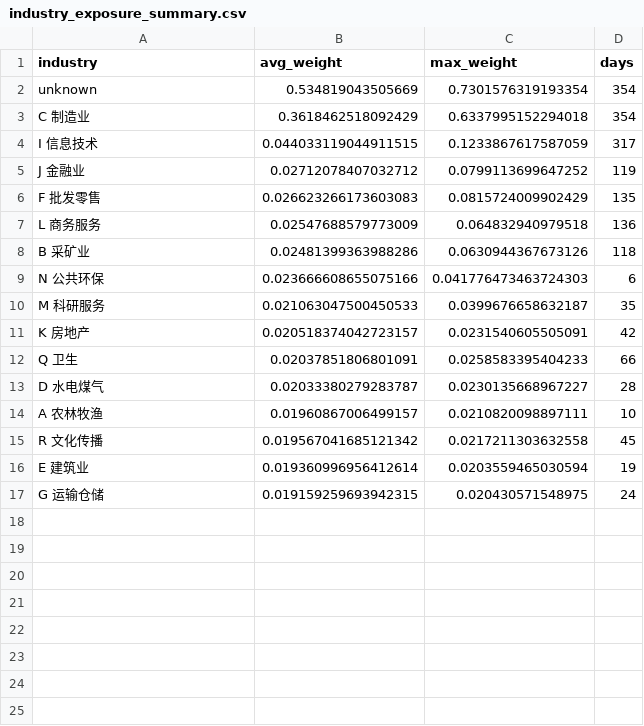
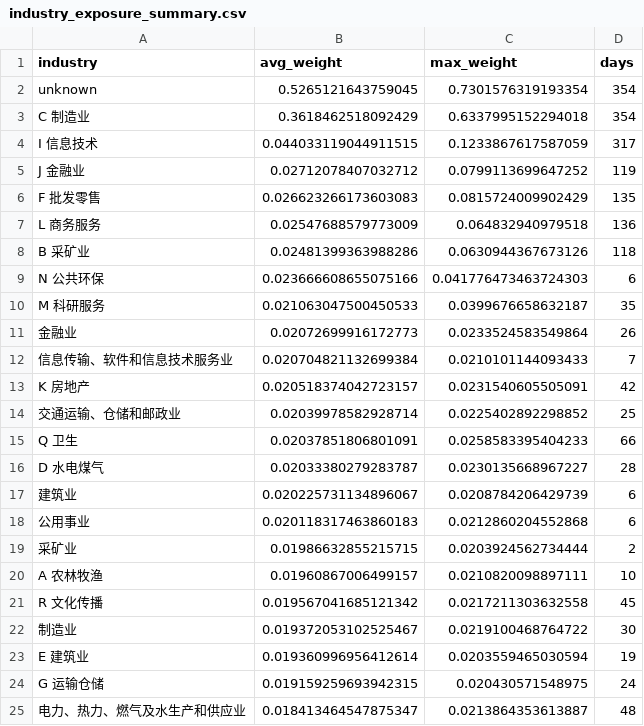
Before and after one commit to mmmmyyyxx/trading_bot, a CSV file: reports/alpha158_csi800_2018_2026/exposure/industry_exposure_summary.csv, drawn as a sheet.

```diff
--- a/reports/alpha158_csi800_2018_2026/exposure/industry_exposure_summary.csv
+++ b/reports/alpha158_csi800_2018_2026/exposure/industry_exposure_summary.csv
@@ -1,3 +1,3 @@
 industry,avg_weight,max_weight,days
-unknown,0.534819043505669,0.7301576319193354,354
+unknown,0.5265121643759045,0.7301576319193354,354
 C 制造业,0.3618462518092429,0.6337995152294018,354
@@ -10,8 +10,16 @@ N 公共环保,0.023666608655075166,0.041776473463724303,6
 M 科研服务,0.021063047500450533,0.0399676658632187,35
+金融业,0.02072699916172773,0.0233524583549864,26
+信息传输、软件和信息技术服务业,0.020704821132699384,0.0210101144093433,7
 K 房地产,0.020518374042723157,0.0231540605505091,42
+交通运输、仓储和邮政业,0.02039978582928714,0.0225402892298852,25
 Q 卫生,0.02037851806801091,0.0258583395404233,66
 D 水电煤气,0.02033380279283787,0.0230135668967227,28
+建筑业,0.020225731134896067,0.0208784206429739,6
+公用事业,0.020118317463860183,0.0212860204552868,6
+采矿业,0.01986632855215715,0.0203924562734444,2
 A 农林牧渔,0.01960867006499157,0.0210820098897111,10
 R 文化传播,0.019567041685121342,0.0217211303632558,45
+制造业,0.019372053102525467,0.0219100468764722,30
 E 建筑业,0.019360996956412614,0.0203559465030594,19
 G 运输仓储,0.019159259693942315,0.020430571548975,24
+电力、热力、燃气及水生产和供应业,0.018413464547875347,0.0213864353613887,48
```
Also changed, not shown: reports/alpha158_dynamic_candidate1000_top300_2018_2026/exposure/industry_exposure_summary.csv, reports/universe_expansion_comparison.csv, 47 other files.
